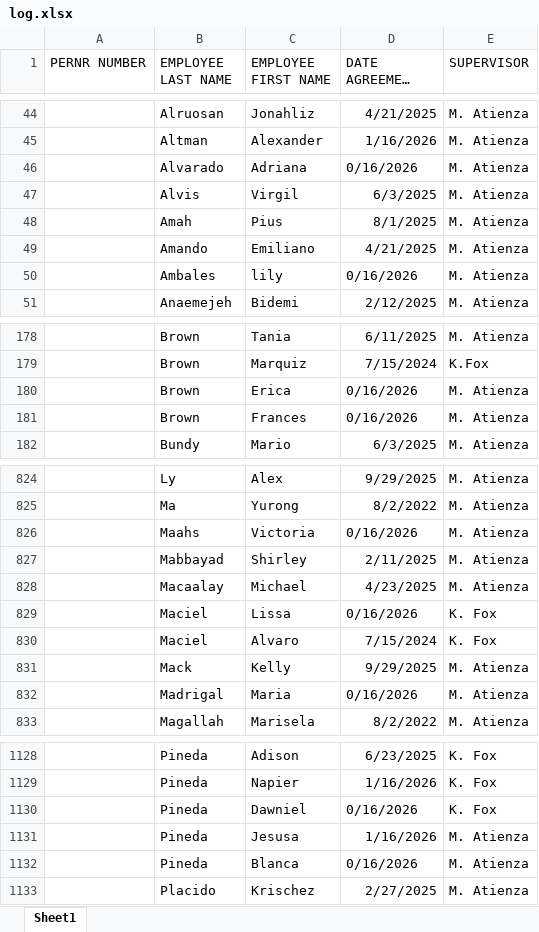
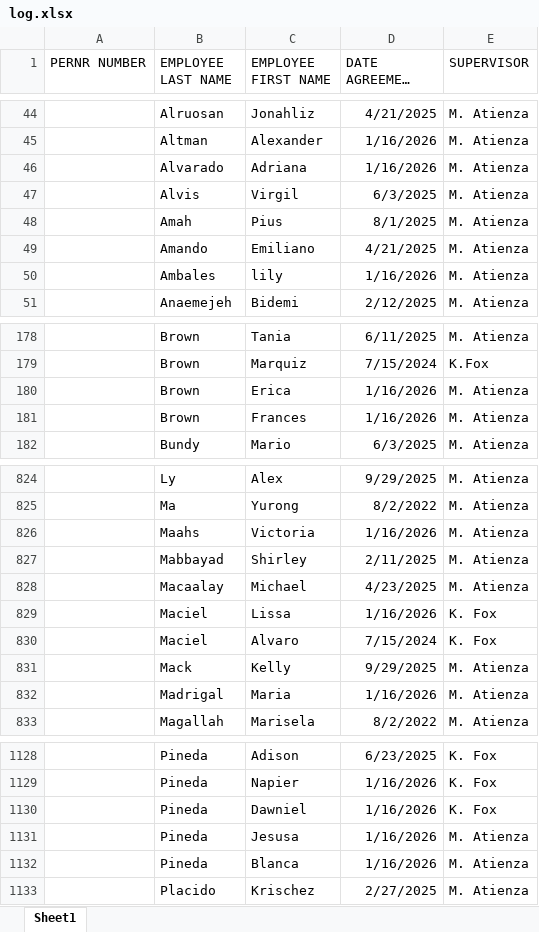
Before and after one commit to dfranco01/Work-Automation, an Excel workbook: log.xlsx, sheet Sheet1, drawn as a sheet; only a part is shown, gaps mark what is left out; long unchanged cells end in …; values as stored, in another font and other column widths than the file's, no borders; table styles not drawn; the diff covers the shown part only; the diff names each change by its address in the sheet, - before the commit and + after, or states it on an @@ line.

```diff
--- a/log.xlsx (sheet Sheet1)
+++ b/log.xlsx (sheet Sheet1)
-D46 (DATE AGREEMENT SIGNED): 0/16/2026
+D46 (DATE AGREEMENT SIGNED): 1/16/2026
-D50 (DATE AGREEMENT SIGNED): 0/16/2026
+D50 (DATE AGREEMENT SIGNED): 1/16/2026
-D180:D181 (DATE AGREEMENT SIGNED): 0/16/2026
+D180:D181 (DATE AGREEMENT SIGNED): 1/16/2026
-D826 (DATE AGREEMENT SIGNED): 0/16/2026
+D826 (DATE AGREEMENT SIGNED): 1/16/2026
-D829 (DATE AGREEMENT SIGNED): 0/16/2026
+D829 (DATE AGREEMENT SIGNED): 1/16/2026
-D832 (DATE AGREEMENT SIGNED): 0/16/2026
+D832 (DATE AGREEMENT SIGNED): 1/16/2026
-D1130 (DATE AGREEMENT SIGNED): 0/16/2026
+D1130 (DATE AGREEMENT SIGNED): 1/16/2026
-D1132 (DATE AGREEMENT SIGNED): 0/16/2026
+D1132 (DATE AGREEMENT SIGNED): 1/16/2026
```
Also changed, not shown: 24 edited cells elsewhere in this sheet, 4 other files.
